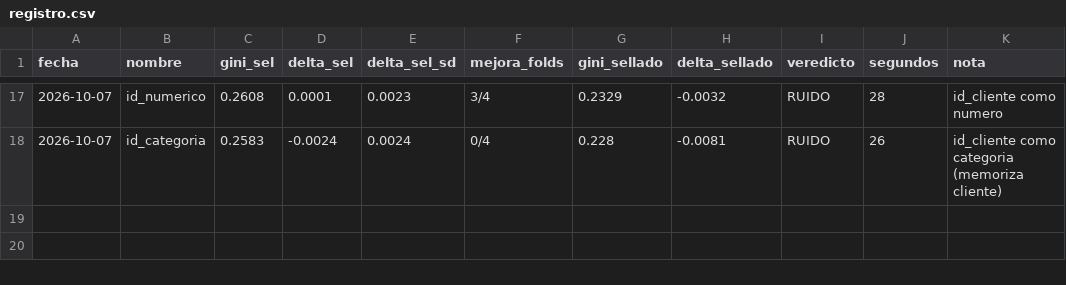
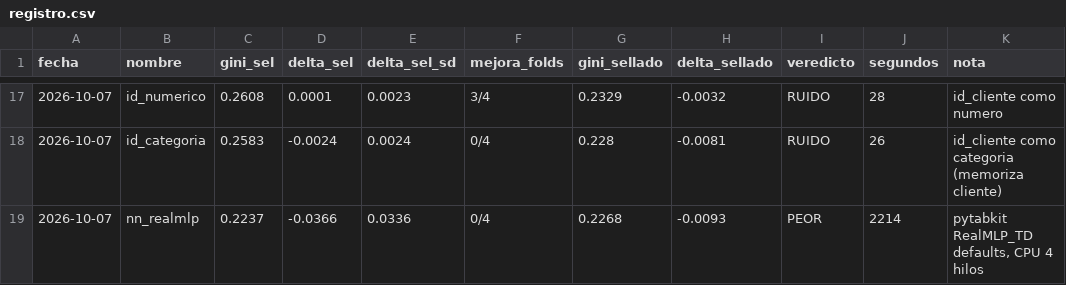
Before and after one commit to LimitCodev/pipeline-datafest-2026, a CSV file: resultados/registro.csv, drawn as a sheet; only a part is shown, gaps mark what is left out; the diff names each change by its address in the sheet, - before the commit and + after, or states it on an @@ line.

```diff
--- a/resultados/registro.csv
+++ b/resultados/registro.csv
+row 19: 2026-10-07 | nn_realmlp | 0.2237 | -0.0366 | 0.0336 | 0/4 | 0.2268 | -0.0093 | PEOR | 2214 | pytabkit RealMLP_TD defaults, CPU 4 hilos
```
Also changed, not shown: 6 other files.
